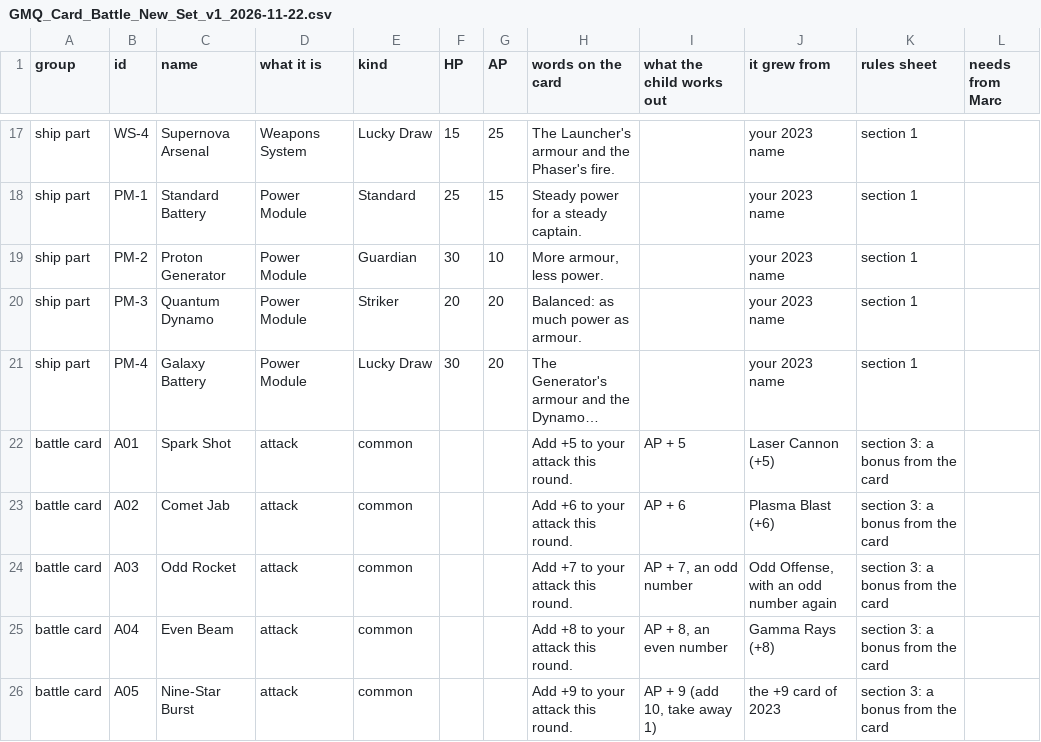
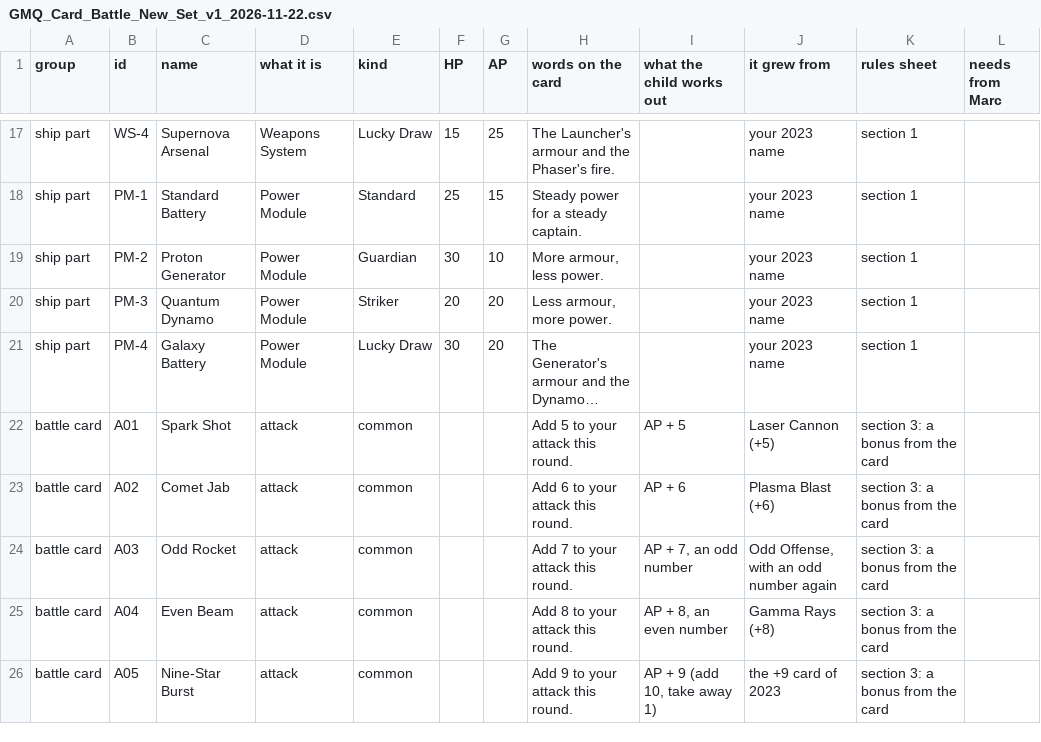
Before and after one commit to christopherfi-dev/galaxy_math_quest, a CSV file: proposals/GMQ_Card_Battle_New_Set_v1_2026-11-22.csv, drawn as a sheet; only a part is shown, gaps mark what is left out; long unchanged cells end in …; the diff covers the shown part only; the diff names each change by its address in the sheet, - before the commit and + after, or states it on an @@ line.

```diff
--- a/proposals/GMQ_Card_Battle_New_Set_v1_2026-11-22.csv
+++ b/proposals/GMQ_Card_Battle_New_Set_v1_2026-11-22.csv
-H20 (words on the card): Balanced: as much power as armour.
+H20 (words on the card): Less armour, more power.
-H22 (words on the card): Add +5 to your attack this round.
+H22 (words on the card): Add 5 to your attack this round.
-H23 (words on the card): Add +6 to your attack this round.
+H23 (words on the card): Add 6 to your attack this round.
-H24 (words on the card): Add +7 to your attack this round.
+H24 (words on the card): Add 7 to your attack this round.
-H25 (words on the card): Add +8 to your attack this round.
+H25 (words on the card): Add 8 to your attack this round.
-H26 (words on the card): Add +9 to your attack this round.
+H26 (words on the card): Add 9 to your attack this round.
```
Also changed, not shown: 2 added rows, 1 removed row and 51 edited cells elsewhere in this file, 7 other files.
